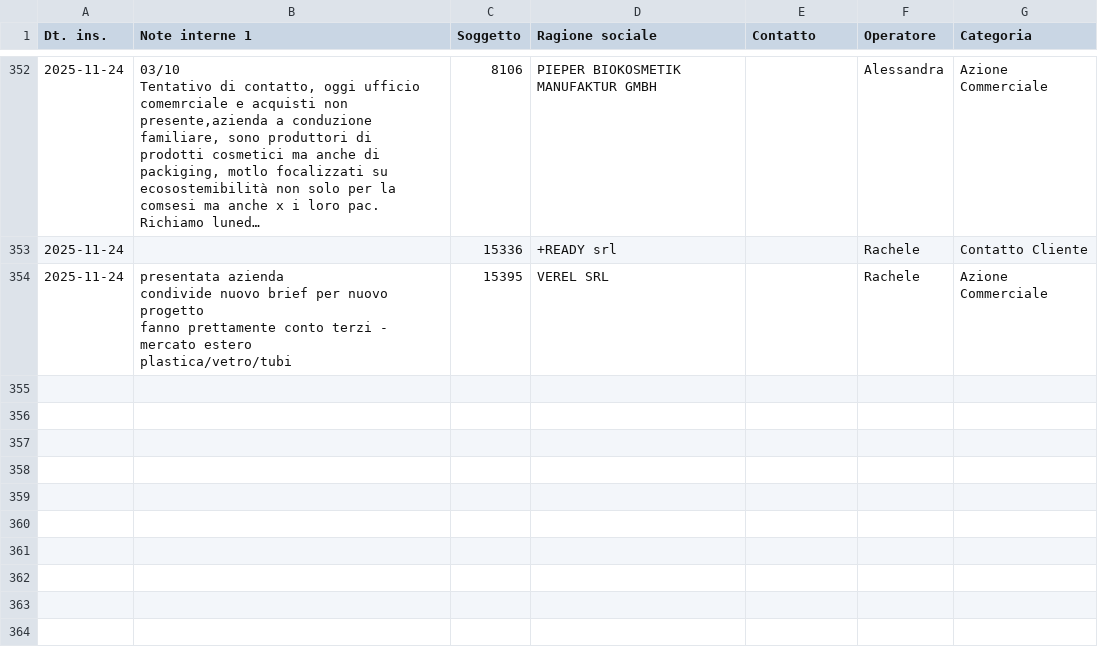
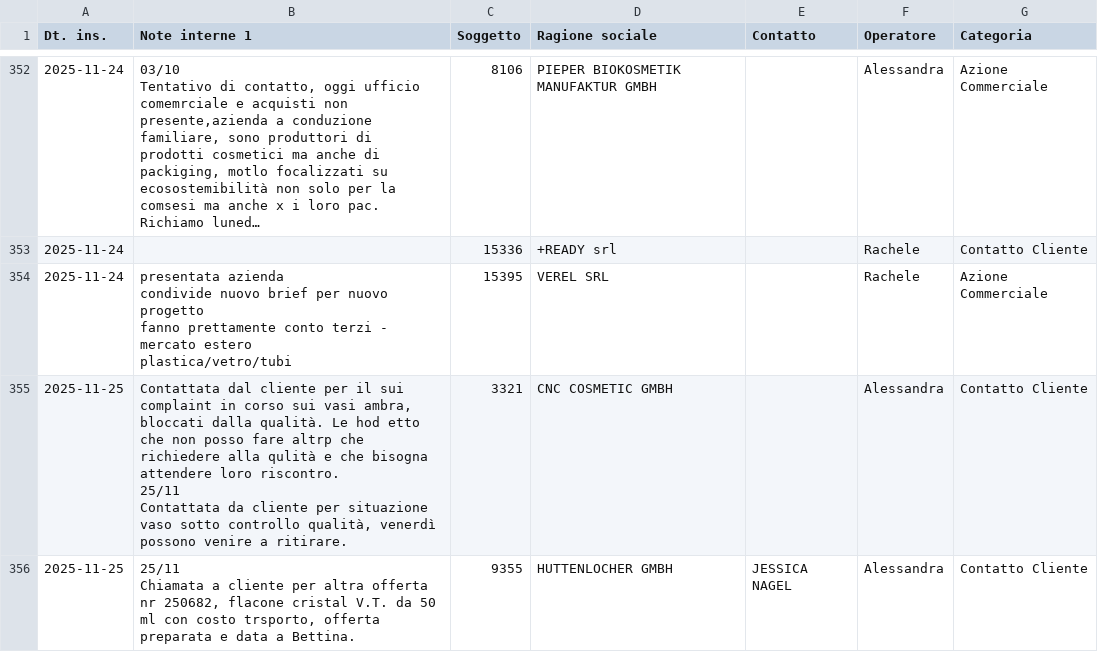
Before and after one commit to StefanoBonfanti66/attivita_giornaliere_project, a CSV file: aggregated_data.csv, drawn as a sheet; only a part is shown, gaps mark what is left out; long unchanged cells end in …; the diff covers the shown part only.

Commit message:
Automated data aggregation update - 2025-11-25 17:26:09

```diff
--- a/aggregated_data.csv
+++ b/aggregated_data.csv
@@ -3319 +3319,7 @@ fanno prettamente conto terzi - mercato estero
 plastica/vetro/tubi",15395,VEREL SRL,,Rachele,Azione Commerciale
+2025-11-25,"Contattata dal cliente per il sui complaint in corso sui vasi ambra, bloccati dalla qualità. Le hod etto che non posso fare altrp che richiedere alla qulità e che bisogna attendere loro riscontro.
+
+25/11
+Contattata da cliente per situazione vaso sotto controllo qualità, venerdì possono venire a ritirare.    ",3321,CNC COSMETIC GMBH,,Alessandra,Contatto Cliente
+2025-11-25,"25/11
+Chiamata a cliente per altra offerta nr 250682, flacone cristal V.T. da 50 ml con costo trsporto, offerta preparata e data a Bettina.",9355,HUTTENLOCHER  GMBH,JESSICA NAGEL,Alessandra,Contatto Cliente
```
Also changed, not shown: 3 added rows elsewhere in this file.
